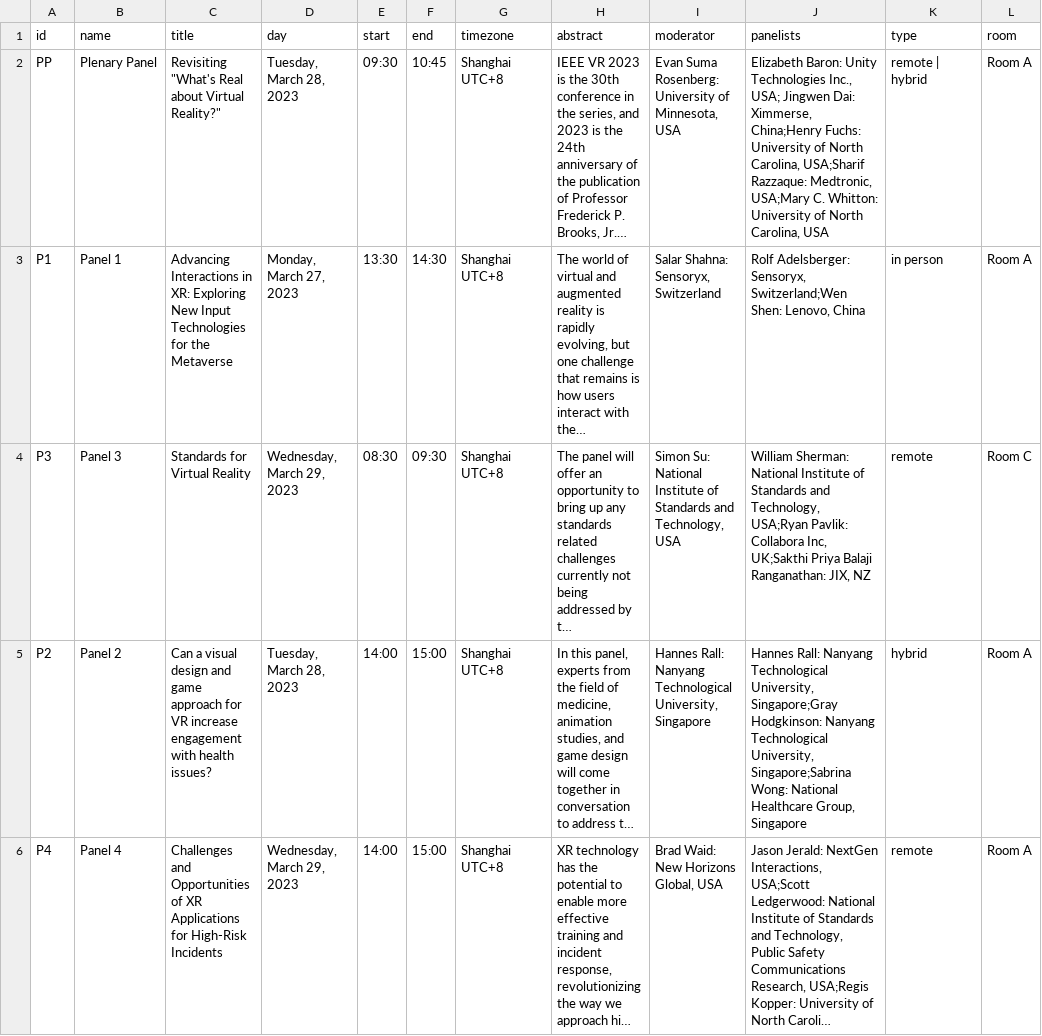
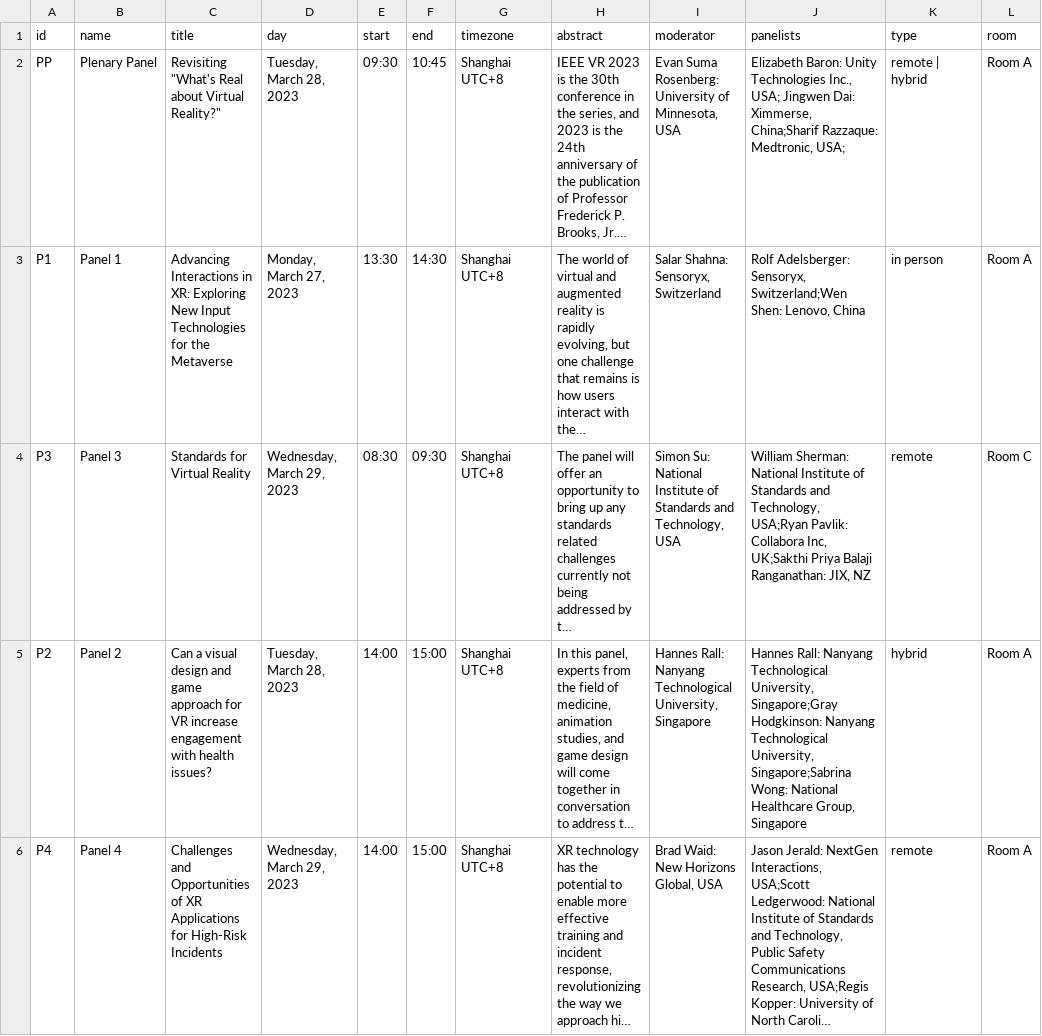
Before and after one commit to ieeevr/2024-test, a CSV file: _data/panels.csv, drawn as a sheet; long unchanged cells end in …; the diff names each change by its address in the sheet, - before the commit and + after, or states it on an @@ line.

Commit message:
Update panels.csv

```diff
--- a/_data/panels.csv
+++ b/_data/panels.csv
-J2 (panelists): …Dai: Ximmerse, China;Henry Fuchs: University of North Carolina, USA;Sharif Razzaque: Medtronic, USA;Mary C. Whitton: University of North Carolina, USA
+J2 (panelists): …Dai: Ximmerse, China;Sharif Razzaque: Medtronic, USA;
```
